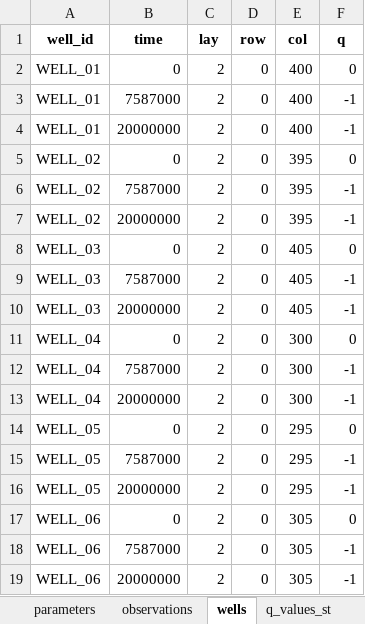
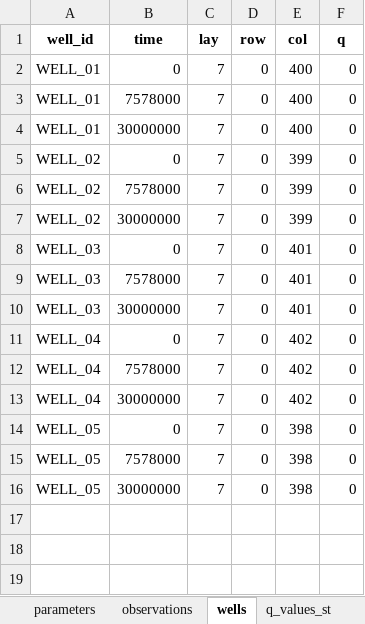
Before and after one commit to femarivera/ConfinedLab, an Excel workbook: setup.xlsx, sheet wells, drawn as a sheet; values as stored, in another font and other column widths than the file's, no borders; the diff names each change by its address in the sheet, - before the commit and + after, or states it on an @@ line.

```diff
--- a/setup.xlsx (sheet wells)
+++ b/setup.xlsx (sheet wells)
-C2:C16 (lay): 2
+C2:C16 (lay): 7
-B3 (time): 7587000
+B3 (time): 7578000
-F3:F4 (q): -1
+F3:F4 (q): 0
-B4 (time): 20000000
+B4 (time): 30000000
-E5:E7 (col): 395
+E5:E7 (col): 399
-B6 (time): 7587000
+B6 (time): 7578000
-F6:F7 (q): -1
+F6:F7 (q): 0
-B7 (time): 20000000
+B7 (time): 30000000
-E8:E10 (col): 405
+E8:E10 (col): 401
-B9 (time): 7587000
+B9 (time): 7578000
-F9:F10 (q): -1
+F9:F10 (q): 0
-B10 (time): 20000000
+B10 (time): 30000000
-E11:E13 (col): 300
+E11:E13 (col): 402
-B12 (time): 7587000
+B12 (time): 7578000
-F12:F13 (q): -1
+F12:F13 (q): 0
-B13 (time): 20000000
+B13 (time): 30000000
-E14:E16 (col): 295
+E14:E16 (col): 398
-B15 (time): 7587000
+B15 (time): 7578000
-F15:F16 (q): -1
+F15:F16 (q): 0
-B16 (time): 20000000
+B16 (time): 30000000
-row 17: WELL_06 | 0 | 2 | 0 | 305 | 0
-row 18: WELL_06 | 7587000 | 2 | 0 | 305 | -1
-row 19: WELL_06 | 20000000 | 2 | 0 | 305 | -1
```
Also changed, not shown: sheet transient_recharge, sheet q_values_tr, sheet q_values_st, sheet parameters, sheet workplace, sheet parameter_analysis, 3 more sheets, formulas that keep their value, 10 other files.
